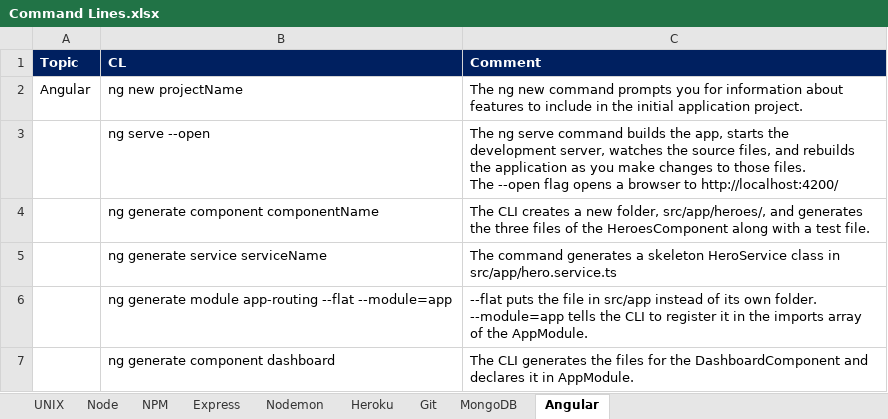
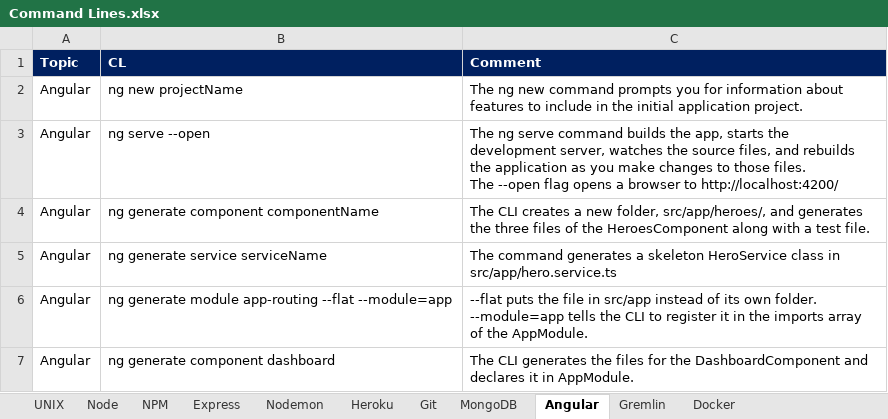
Before and after one commit to claramagaldi/WDB-SEC00-COMMANDS-Guide, an Excel workbook: Command Lines.xlsx, sheet Angular, drawn as a sheet; values as stored, in another font and other column widths than the file's, no borders; the diff names each change by its address in the sheet, - before the commit and + after, or states it on an @@ line.

Commit message:
Gremlin and Docker

```diff
--- a/Command Lines.xlsx (sheet Angular)
+++ b/Command Lines.xlsx (sheet Angular)
+sheet tab: Gremlin
+sheet tab: Docker
-A3:A7 (Topic): (empty)
+A3:A7 (Topic): Angular
```
Also changed, not shown: sheet Git.
